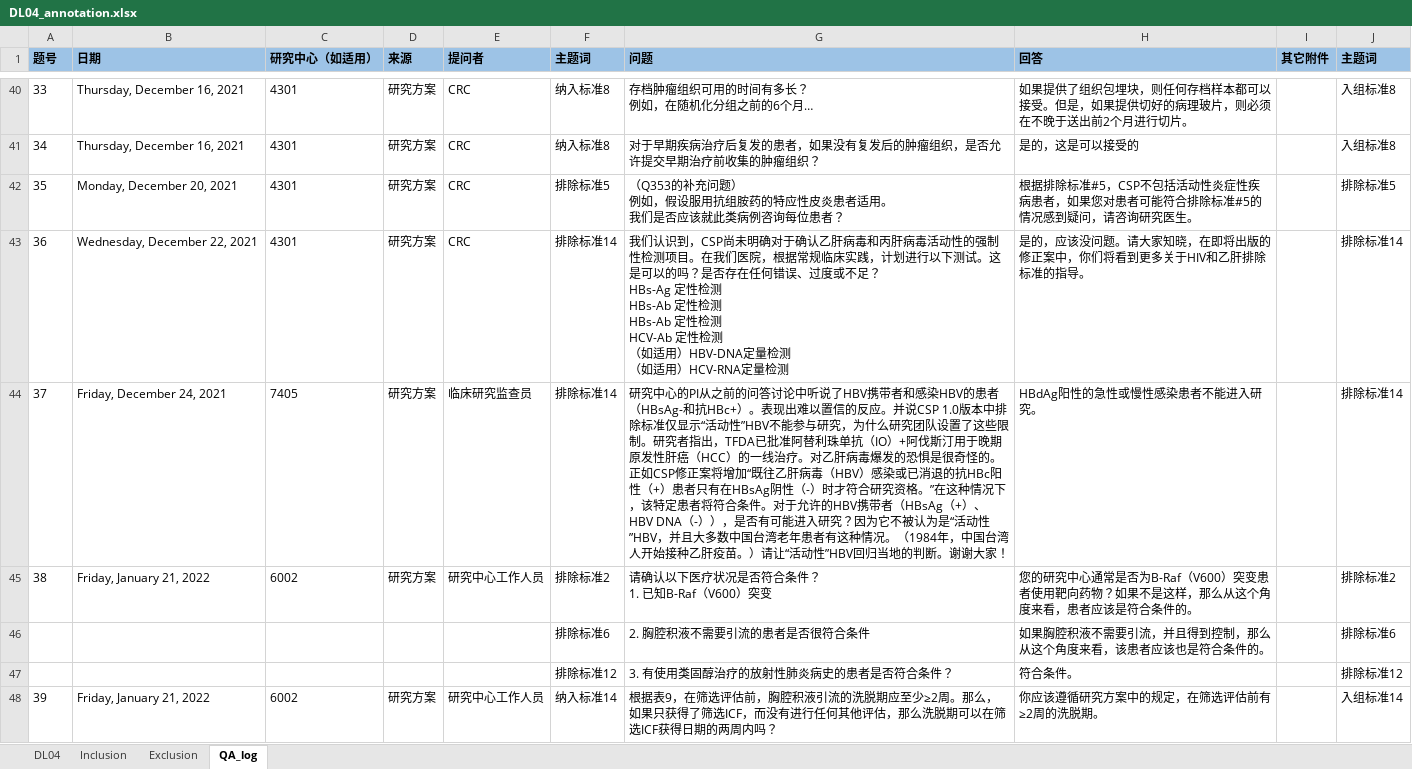
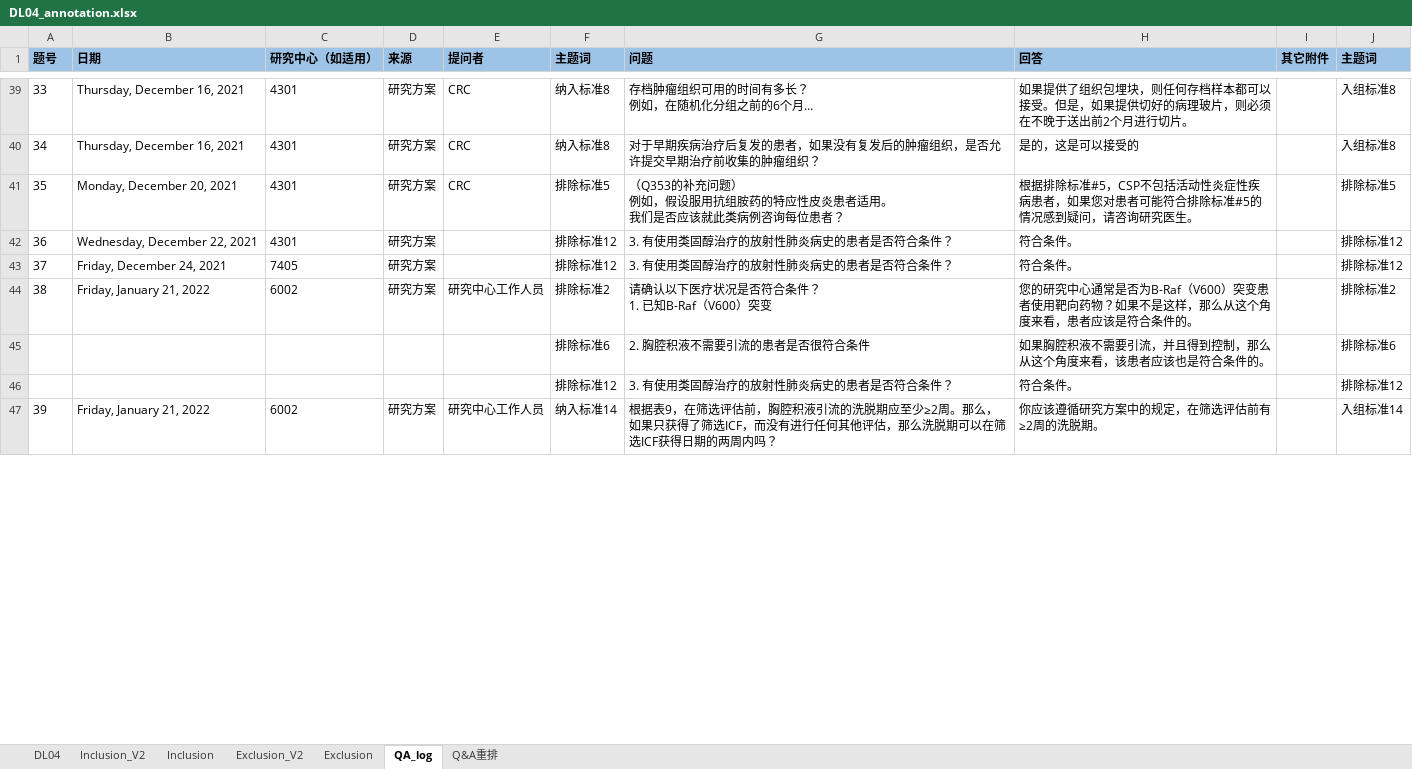
Before and after one commit to sailor723/rasa, an Excel workbook: new_graph_build/DL04_annotation.xlsx, sheet QA_log, drawn as a sheet; only a part is shown, gaps mark what is left out; values as stored, in another font and other column widths than the file's, no borders; charts and pictures not drawn; addresses are those after the commit; ↵ is a line break in a cell; the diff covers the shown part only; the diff names each change by its address in the sheet, - before the commit and + after, or states it on an @@ line.

```diff
--- a/new_graph_build/DL04_annotation.xlsx (sheet QA_log)
+++ b/new_graph_build/DL04_annotation.xlsx (sheet QA_log)
+sheet tab: Inclusion_V2
+sheet tab: Exclusion_V2
+sheet tab: Q&A重排
-E42 (提问者): CRC
+E42 (提问者): (empty)
-F42:F43 (主题词): 排除标准14
+F42:F43 (主题词): 排除标准12
-G42 (问题): 我们认识到，CSP尚未明确对于确认乙肝病毒和丙肝病毒活动性的强制性检测项目。在我们医院，根据常规临床实践，计划进行以下测试。这是可以的吗？是否存在任何错误、过度或不足？ ↵ HBs-Ag 定性检测 ↵ HBs-Ab 定性检测 ↵ HBs-Ab 定性检测 ↵ HCV-Ab 定性检测 ↵ （如适用）HBV-DNA定量检测 ↵ （如适用）HCV-RNA定量检测
+G42 (问题): 3. 有使用类固醇治疗的放射性肺炎病史的患者是否符合条件？
-H42 (回答): 是的，应该没问题。请大家知晓，在即将出版的修正案中，你们将看到更多关于HIV和乙肝排除标准的指导。
+H42 (回答): 符合条件。
-J42:J43 (主题词): 排除标准14
+J42:J43 (主题词): 排除标准12
-E43 (提问者): 临床研究监查员
+E43 (提问者): (empty)
-G43 (问题): 研究中心的PI从之前的问答讨论中听说了HBV携带者和感染HBV的患者（HBsAg-和抗HBc+）。表现出难以置信的反应。并说CSP 1.0版本中排除标准仅显示“活动性”HBV不能参与研究，为什么研究团队设置了这些限制。研究者指出，TFDA已批准阿替利珠单抗（IO）+阿伐斯汀用于晚期原发性肝癌（HCC）的一线治疗。对乙肝病毒爆发的恐惧是很奇怪的。 ↵ 正如CSP修正案将增加“既往乙肝病毒（HBV）感染或已消退的抗HBc阳性（+）患者只有在HBsAg阴性（-）时才符合研究资格。”在这种情况下，该特定患者将符合条件。对于允许的HBV携带者（HBsAg（+）、HBV DNA（-）），是否有可能进入研究？因为它不被认为是“活动性”HBV，并且大多数中国台湾老年患者有这种情况。（1984年，中国台湾人开始接种乙肝疫苗。）请让“活动性”HBV回归当地的判断。谢谢大家！
+G43 (问题): 3. 有使用类固醇治疗的放射性肺炎病史的患者是否符合条件？
-H43 (回答): HBdAg阳性的急性或慢性感染患者不能进入研究。
+H43 (回答): 符合条件。
```
Also changed, not shown: 1 added row, 2 removed rows and 55 edited cells elsewhere in this sheet, sheet Inclusion, sheet Exclusion, sheet DL04, hidden cells, charts or pictures, new_graph_build/table9.xlsx, 16 other files.
